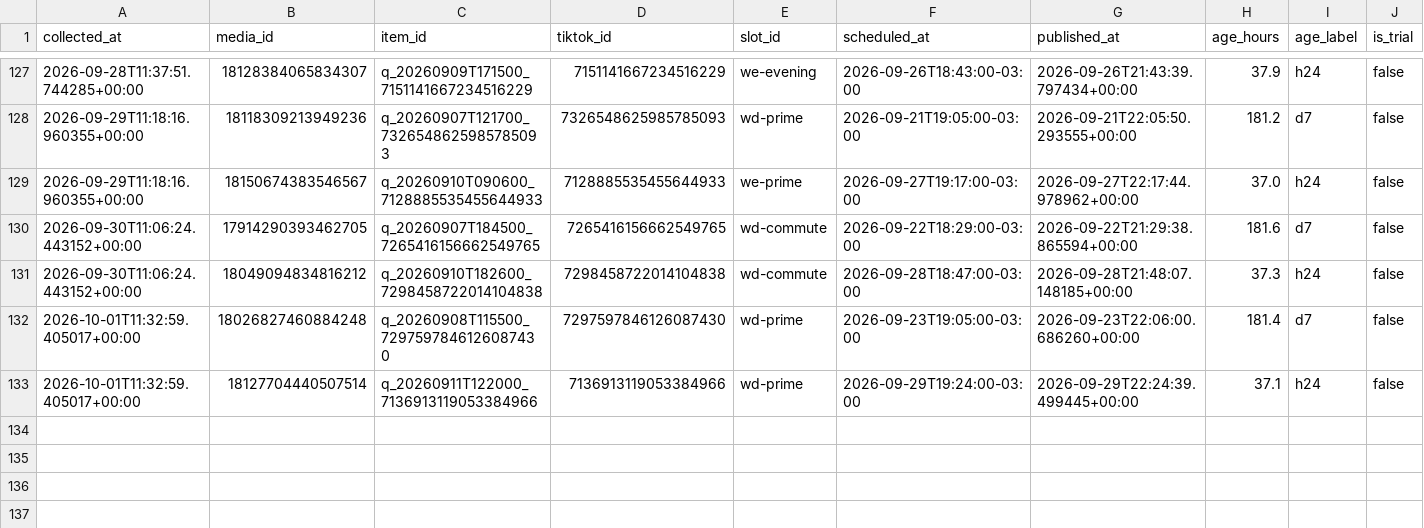
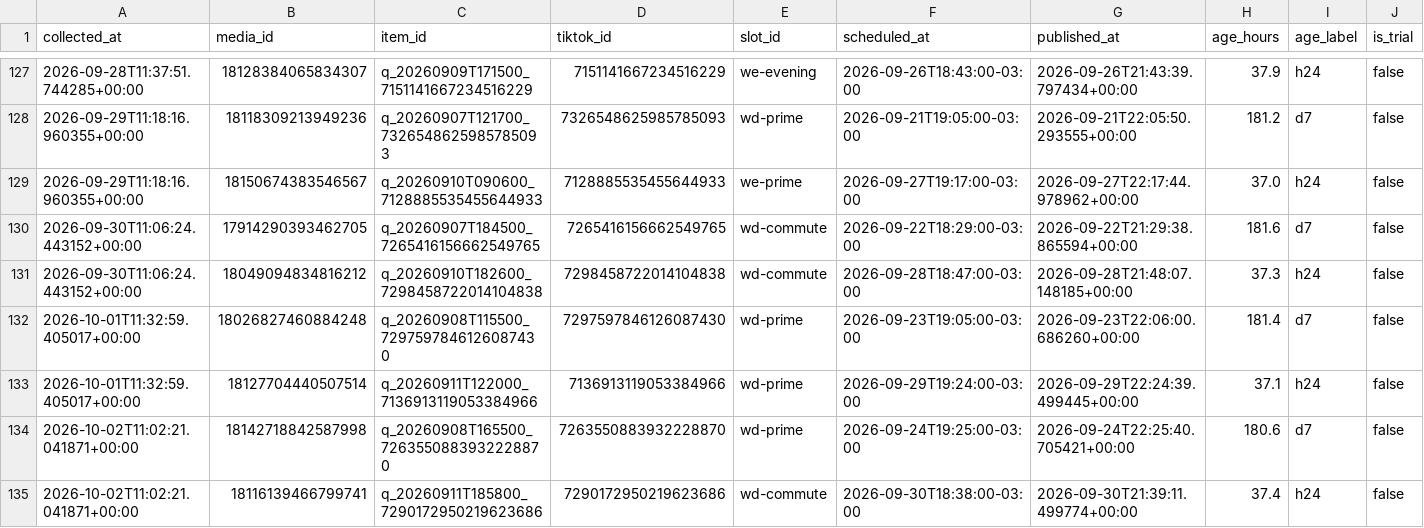
Before and after one commit to lafferreira91/tiktok_insta_lukasmax, a CSV file: data/insights.csv, drawn as a sheet; only a part is shown, gaps mark what is left out; rows hold the shown columns only; the diff names each change by its address in the sheet, - before the commit and + after, or states it on an @@ line.

Commit message:
Metricas coletadas no run 36998776971

```diff
--- a/data/insights.csv
+++ b/data/insights.csv
+row 134: 2026-10-02T11:02:21.041871+00:00 | 18142718842587998 | q_20260908T165500_7263550883932228870 | 7263550883932228870 | wd-prime | 2026-09-24T19:25:00-03:00 | 2026-09-24T22:25:40.705421+00:00 | 180.6 | d7 | false
+row 135: 2026-10-02T11:02:21.041871+00:00 | 18116139466799741 | q_20260911T185800_7290172950219623686 | 7290172950219623686 | wd-commute | 2026-09-30T18:38:00-03:00 | 2026-09-30T21:39:11.499774+00:00 | 37.4 | h24 | false
```
